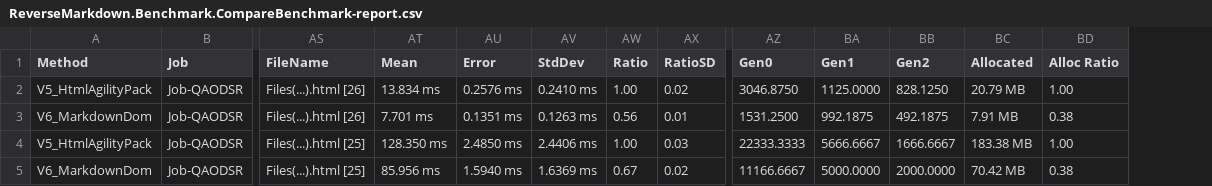
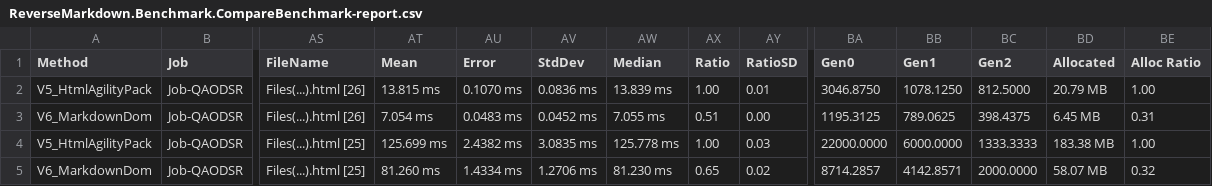
Before and after one commit to mysticmind/reversemarkdown-net, a CSV file: BenchmarkDotNet.Artifacts/results/ReverseMarkdown.Benchmark.CompareBenchmark-report.csv, drawn as a sheet; only a part is shown, gaps mark what is left out; addresses are those after the commit; the diff covers the shown part only; the diff names each change by its address in the sheet, - before the commit and + after, or states it on an @@ line.

Commit message:
perf: reduce v6 markdown dom allocations

```diff
--- a/BenchmarkDotNet.Artifacts/results/ReverseMarkdown.Benchmark.CompareBenchmark-report.csv
+++ b/BenchmarkDotNet.Artifacts/results/ReverseMarkdown.Benchmark.CompareBenchmark-report.csv
+column AW (Median), rows 2-5: 13.839 ms | 7.055 ms | 125.778 ms | 81.230 ms
-AT2 (Mean): 13.834 ms
+AT2 (Mean): 13.815 ms
-AU2 (Error): 0.2576 ms
+AU2 (Error): 0.1070 ms
-AV2 (StdDev): 0.2410 ms
+AV2 (StdDev): 0.0836 ms
-AY2 (RatioSD): 0.02
+AY2 (RatioSD): 0.01
-BB2 (Gen1): 1125.0000
+BB2 (Gen1): 1078.1250
-BC2 (Gen2): 828.1250
+BC2 (Gen2): 812.5000
-AT3 (Mean): 7.701 ms
+AT3 (Mean): 7.054 ms
-AU3 (Error): 0.1351 ms
+AU3 (Error): 0.0483 ms
-AV3 (StdDev): 0.1263 ms
+AV3 (StdDev): 0.0452 ms
-AX3 (Ratio): 0.56
+AX3 (Ratio): 0.51
-AY3 (RatioSD): 0.01
+AY3 (RatioSD): 0.00
-BA3 (Gen0): 1531.2500
+BA3 (Gen0): 1195.3125
-BB3 (Gen1): 992.1875
+BB3 (Gen1): 789.0625
-BC3 (Gen2): 492.1875
+BC3 (Gen2): 398.4375
-BD3 (Allocated): 7.91 MB
+BD3 (Allocated): 6.45 MB
-BE3 (Alloc Ratio): 0.38
+BE3 (Alloc Ratio): 0.31
-AT4 (Mean): 128.350 ms
+AT4 (Mean): 125.699 ms
-AU4 (Error): 2.4850 ms
+AU4 (Error): 2.4382 ms
-AV4 (StdDev): 2.4406 ms
+AV4 (StdDev): 3.0835 ms
-BA4 (Gen0): 22333.3333
+BA4 (Gen0): 22000.0000
-BB4 (Gen1): 5666.6667
+BB4 (Gen1): 6000.0000
-BC4 (Gen2): 1666.6667
+BC4 (Gen2): 1333.3333
-AT5 (Mean): 85.956 ms
+AT5 (Mean): 81.260 ms
-AU5 (Error): 1.5940 ms
+AU5 (Error): 1.4334 ms
-AV5 (StdDev): 1.6369 ms
+AV5 (StdDev): 1.2706 ms
-AX5 (Ratio): 0.67
+AX5 (Ratio): 0.65
-BA5 (Gen0): 11166.6667
+BA5 (Gen0): 8714.2857
-BB5 (Gen1): 5000.0000
+BB5 (Gen1): 4142.8571
-BD5 (Allocated): 70.42 MB
+BD5 (Allocated): 58.07 MB
-BE5 (Alloc Ratio): 0.38
+BE5 (Alloc Ratio): 0.32
```
Also changed, not shown: 13 edited cells elsewhere in this file, 9 other files.
